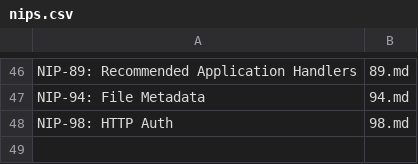
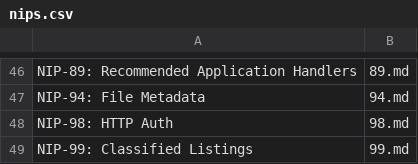
Before and after one commit to AsaiToshiya/fortune-nips-bot, a CSV file: nips.csv, drawn as a sheet; only a part is shown, gaps mark what is left out.

Commit message:
NIP-99 を追加する
Closes #15

```diff
--- a/nips.csv
+++ b/nips.csv
@@ -48 +48,2 @@ NIP-94: File Metadata,94.md
 NIP-98: HTTP Auth,98.md
+NIP-99: Classified Listings,99.md
```
